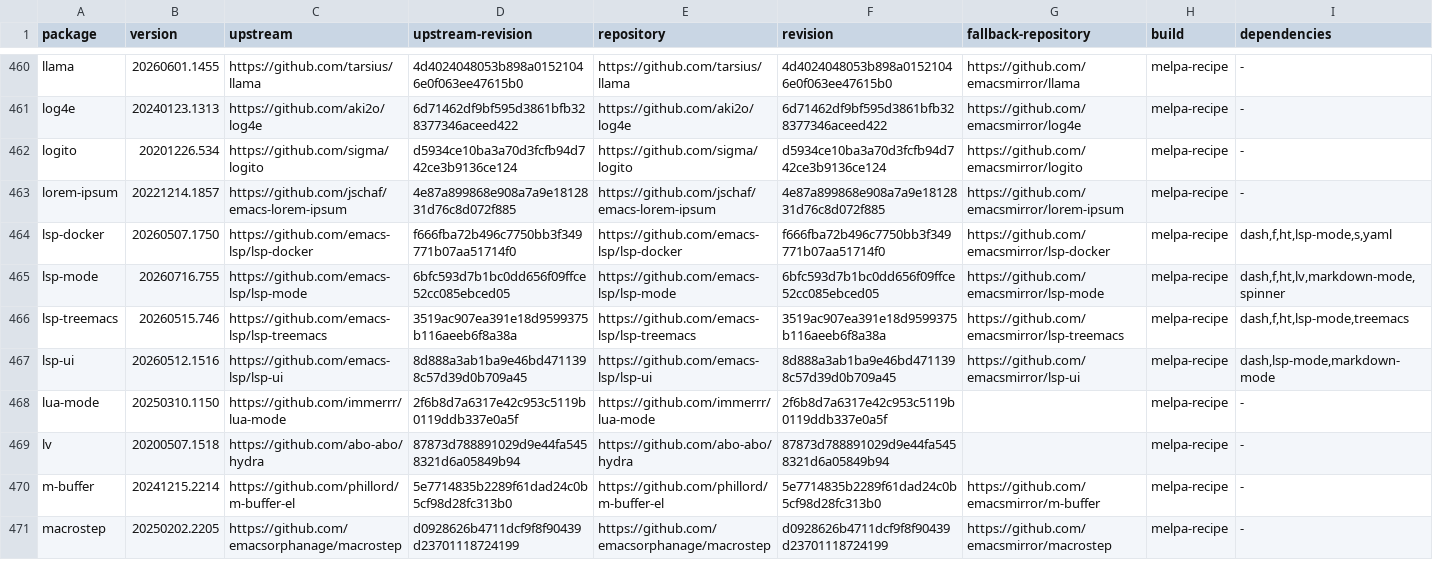
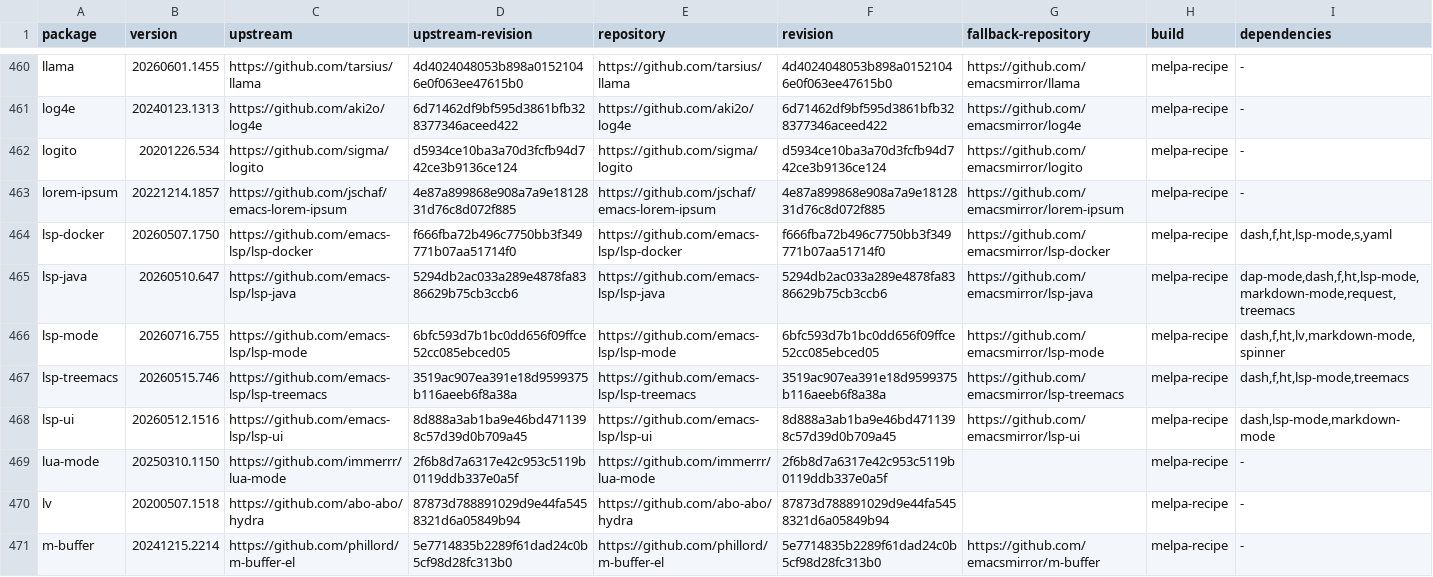
Before and after one commit to ArthurHeymans/neomacs, a TSV file: neomacs-melpa-test-support/melpa-package-lock.tsv, drawn as a sheet; only a part is shown, gaps mark what is left out; the shorter side is filled out with more unchanged rows; the diff names each change by its address in the sheet, - before the commit and + after, or states it on an @@ line.

Commit message:
test(melpa): cover lsp-java workflows
Pin lsp-java 20260510.647 at 5294db2ac033a289e4878fa8386629b75cb3ccb6. Exercise JDT-compatible stdio transport and real package workflows against deterministic external JDT and DAP protocol peers: builds, configuration notifications, package-owned source actions, class-source caching, type hierarchy, and the complete Java test browser, DAP, JUnit, report, and navigation lifecycle.

Divergences found: none; all strict GNU snapshots currently match Neomacs.

```diff
--- a/neomacs-melpa-test-support/melpa-package-lock.tsv
+++ b/neomacs-melpa-test-support/melpa-package-lock.tsv
+row 465: lsp-java | 20260510.647 | https://github.com/emacs-lsp/lsp-java | 5294db2ac033a289e4878fa8386629b75cb3ccb6 | https://github.com/emacs-lsp/lsp-java | 5294db2ac033a289e4878fa8386629b75cb3ccb6 | https://github.com/emacsmirror/lsp-java | melpa-recipe | dap-mode,dash,f,ht,lsp-mode,markdown-mode,request,treemacs
```
Also changed, not shown: neomacs-melpa-tests/melpa-top500-roadmap.tsv, 5 other files.
